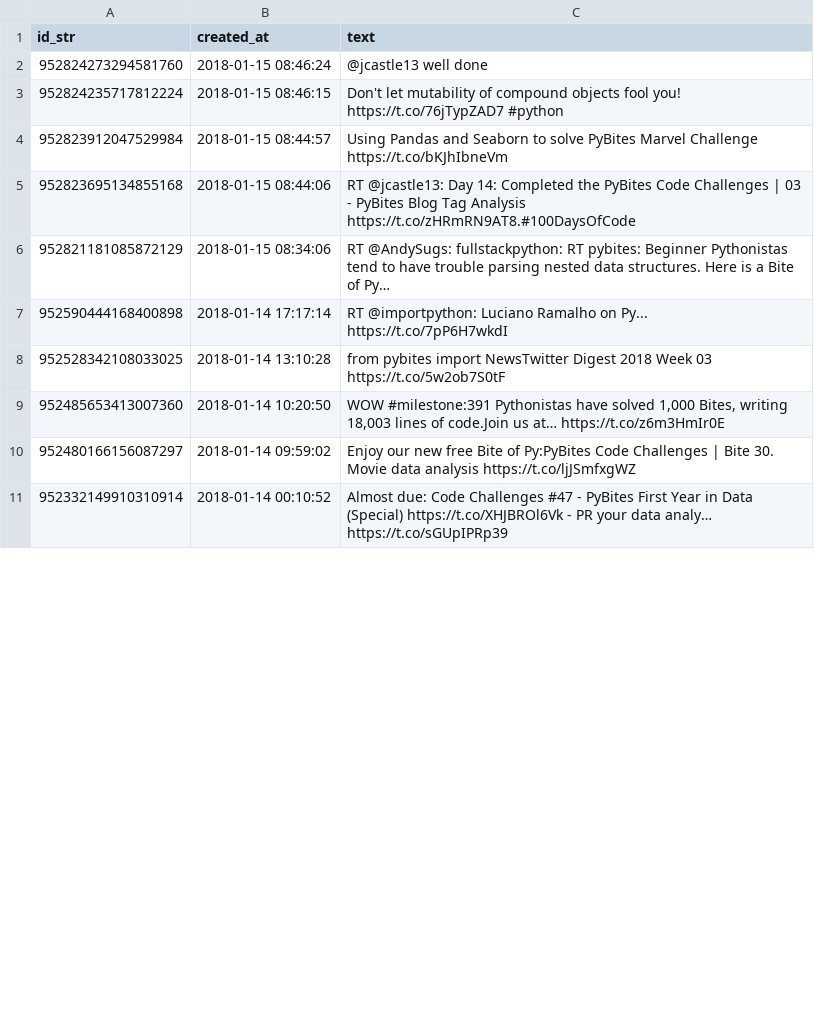
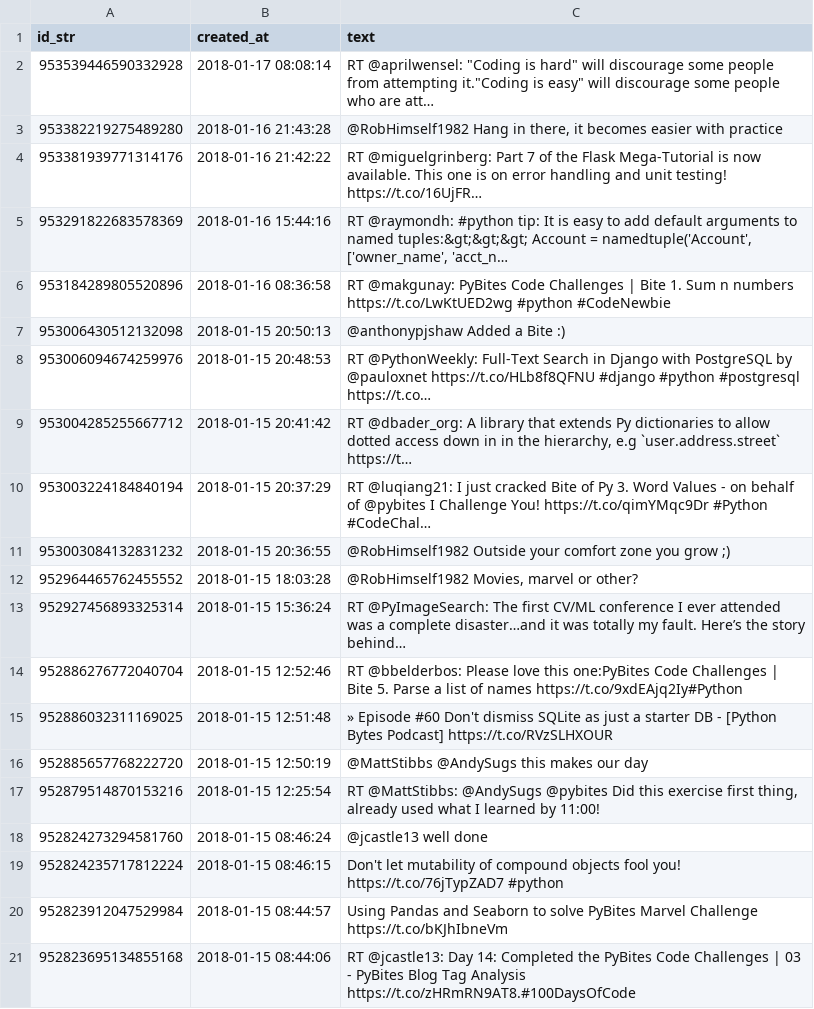
Before and after one commit to saykharng/challenges, a CSV file: 05/scrapped_tweet.csv, drawn as a sheet; only a part is shown; the shorter side is filled out with more unchanged rows; the diff covers the shown part only; the diff names each change by its address in the sheet, - before the commit and + after, or states it on an @@ line.

```diff
--- a/05/scrapped_tweet.csv
+++ b/05/scrapped_tweet.csv
+row 2: 953539446590332928 | 2018-01-17 08:08:14 | RT @aprilwensel: "Coding is hard" will discourage some people from attempting it."Coding is easy" will discourage some people who are att…
+row 3: 953382219275489280 | 2018-01-16 21:43:28 | @RobHimself1982 Hang in there, it becomes easier with practice
+row 4: 953381939771314176 | 2018-01-16 21:42:22 | RT @miguelgrinberg: Part 7 of the Flask Mega-Tutorial is now available. This one is on error handling and unit testing! https://t.co/16UjFR…
+row 5: 953291822683578369 | 2018-01-16 15:44:16 | RT @raymondh: #python tip: It is easy to add default arguments to named tuples:&gt;&gt;&gt; Account = namedtuple('Account', ['owner_name', 'acct_n…
+row 6: 953184289805520896 | 2018-01-16 08:36:58 | RT @makgunay: PyBites Code Challenges | Bite 1. Sum n numbers https://t.co/LwKtUED2wg #python #CodeNewbie
+row 7: 953006430512132098 | 2018-01-15 20:50:13 | @anthonypjshaw Added a Bite :)
+row 8: 953006094674259976 | 2018-01-15 20:48:53 | RT @PythonWeekly: Full-Text Search in Django with PostgreSQL by @pauloxnet https://t.co/HLb8f8QFNU #django #python #postgresql https://t.co…
+row 9: 953004285255667712 | 2018-01-15 20:41:42 | RT @dbader_org: A library that extends Py dictionaries to allow dotted access down in in the hierarchy, e.g `user.address.street` https://t…
+row 10: 953003224184840194 | 2018-01-15 20:37:29 | RT @luqiang21: I just cracked Bite of Py 3. Word Values - on behalf of @pybites I Challenge You! https://t.co/qimYMqc9Dr #Python #CodeChal…
+row 11: 953003084132831232 | 2018-01-15 20:36:55 | @RobHimself1982 Outside your comfort zone you grow ;)
+row 12: 952964465762455552 | 2018-01-15 18:03:28 | @RobHimself1982 Movies, marvel or other?
+row 13: 952927456893325314 | 2018-01-15 15:36:24 | RT @PyImageSearch: The first CV/ML conference I ever attended was a complete disaster…and it was totally my fault. Here’s the story behind…
+row 14: 952886276772040704 | 2018-01-15 12:52:46 | RT @bbelderbos: Please love this one:PyBites Code Challenges | Bite 5. Parse a list of names https://t.co/9xdEAjq2Iy#Python
+row 15: 952886032311169025 | 2018-01-15 12:51:48 | » Episode #60 Don't dismiss SQLite as just a starter DB - [Python Bytes Podcast] https://t.co/RVzSLHXOUR
+row 16: 952885657768222720 | 2018-01-15 12:50:19 | @MattStibbs @AndySugs this makes our day
+row 17: 952879514870153216 | 2018-01-15 12:25:54 | RT @MattStibbs: @AndySugs @pybites Did this exercise first thing, already used what I learned by 11:00!
```
Also changed, not shown: 16 removed rows elsewhere in this file, 1 other file.
